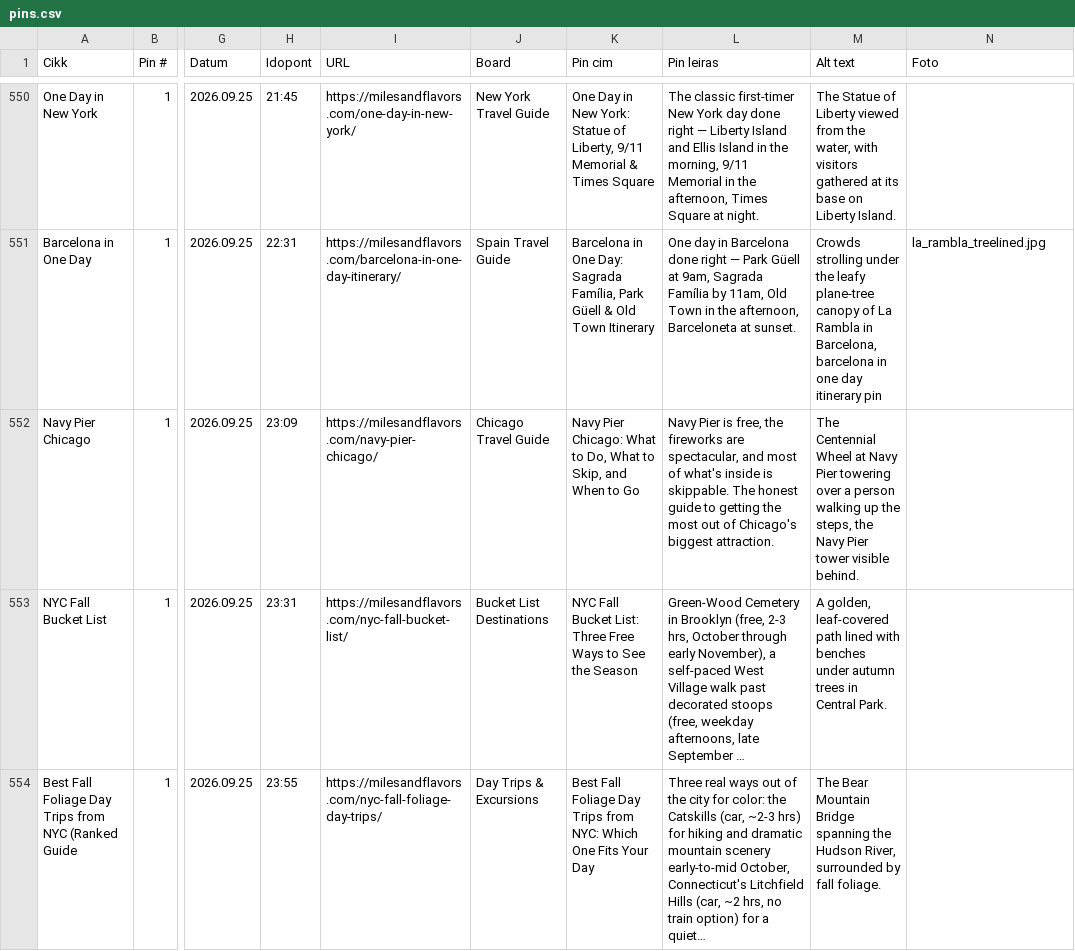
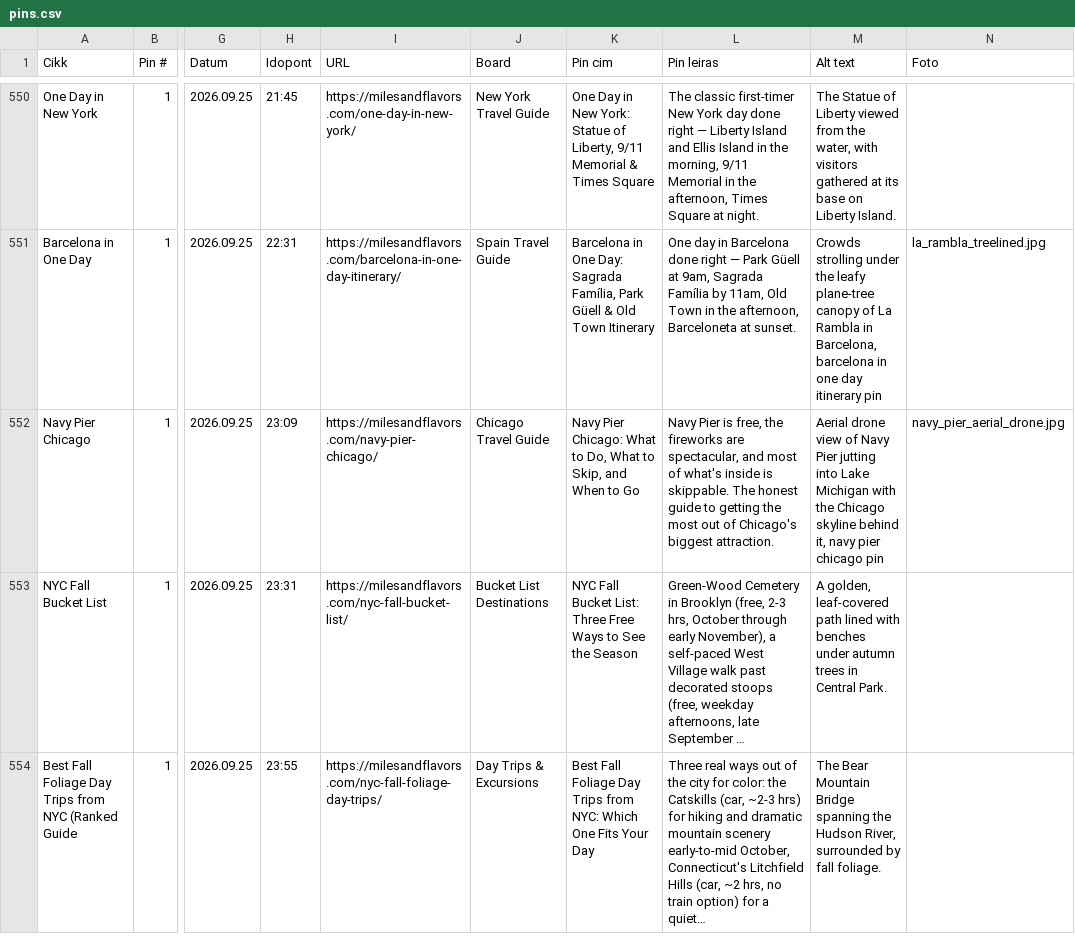
Before and after one commit to milesandflavors/pinfactory, a CSV file: pins.csv, drawn as a sheet; only a part is shown, gaps mark what is left out; long unchanged cells end in …; the diff names each change by its address in the sheet, - before the commit and + after, or states it on an @@ line.

```diff
--- a/pins.csv
+++ b/pins.csv
-M552 (Alt text): The Centennial Wheel at Navy Pier towering over a person walking up the steps, the Navy Pier tower visible behind.
+M552 (Alt text): Aerial drone view of Navy Pier jutting into Lake Michigan with the Chicago skyline behind it, navy pier chicago pin
-N552 (Foto): (empty)
+N552 (Foto): navy_pier_aerial_drone.jpg
```
Also changed, not shown: 1 other file.
